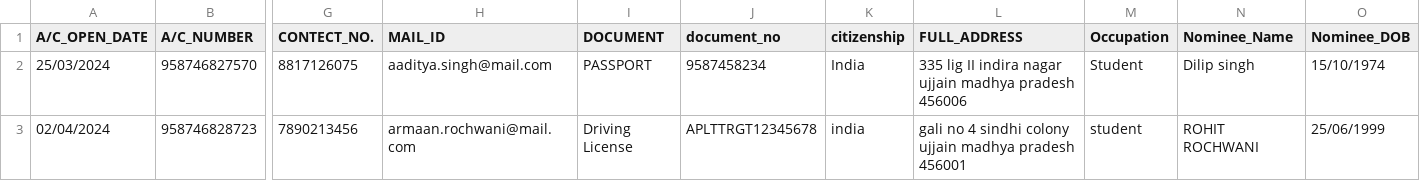
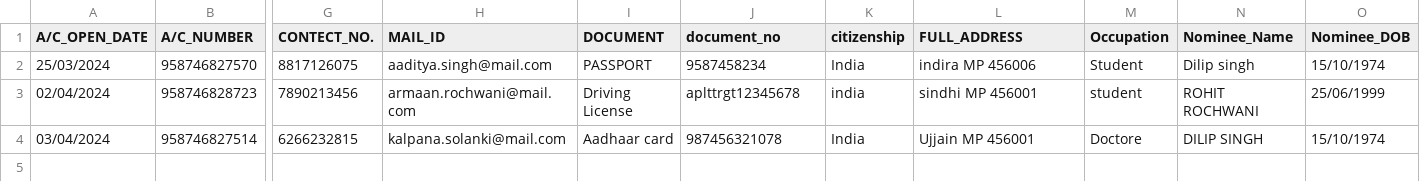
Before and after one commit to rajavat1/project_OOPs, a CSV file: Project_OOPs/Account_details.csv, drawn as a sheet; only a part is shown, gaps mark what is left out; rows hold the shown columns only; the diff names each change by its address in the sheet, - before the commit and + after, or states it on an @@ line.

```diff
--- a/Project_OOPs/Account_details.csv
+++ b/Project_OOPs/Account_details.csv
-L2 (FULL_ADDRESS): 335 lig II indira nagar ujjain madhya pradesh 456006
+L2 (FULL_ADDRESS): indira MP 456006
-J3 (document_no): APLTTRGT12345678
+J3 (document_no): aplttrgt12345678
-L3 (FULL_ADDRESS): gali no 4 sindhi colony ujjain madhya pradesh 456001
+L3 (FULL_ADDRESS): sindhi MP 456001
+row 4: 03/04/2024 | 958746827514 | 6266232815 | kalpana.solanki@mail.com | Aadhaar card | 987456321078 | India | Ujjain MP 456001 | Doctore | DILIP SINGH | 15/10/1974
```
Also changed, not shown: Project_OOPs/Transact_details.csv, Project_OOPs/loan_details.csv, 2 other files.
